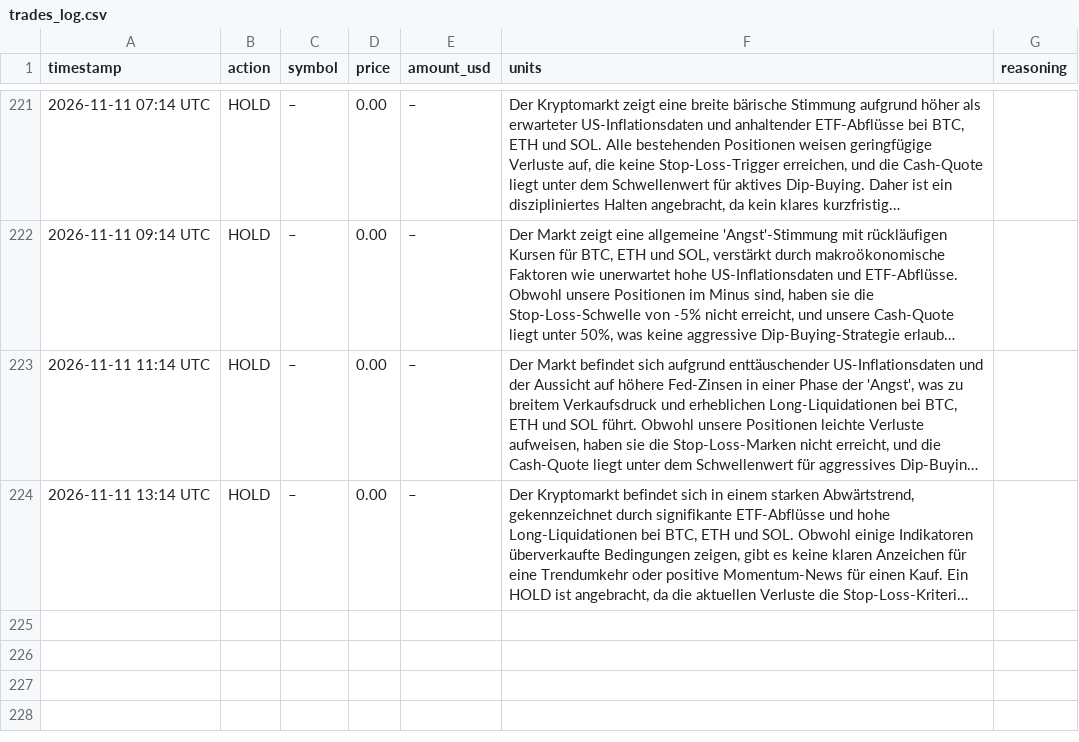
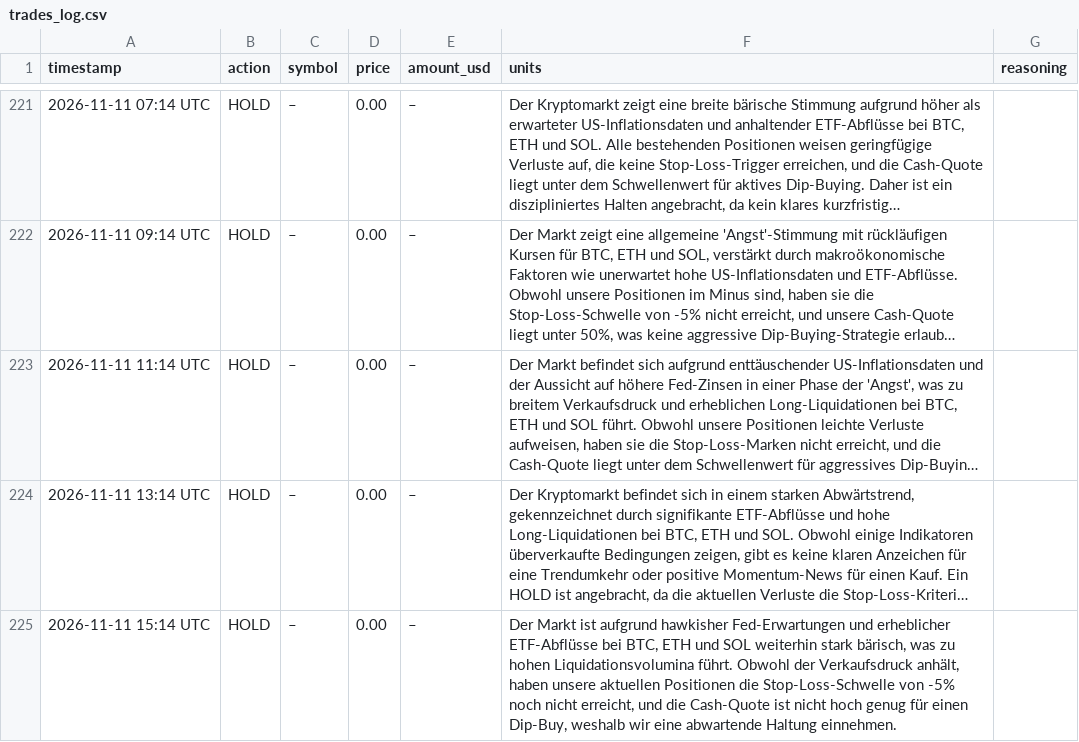
Before and after one commit to hrsnr/crypto_bot, a CSV file: trades_log.csv, drawn as a sheet; only a part is shown, gaps mark what is left out; long unchanged cells end in …; the diff names each change by its address in the sheet, - before the commit and + after, or states it on an @@ line.

```diff
--- a/trades_log.csv
+++ b/trades_log.csv
+row 225: 2026-11-11 15:14 UTC | HOLD | – | 0.00 | – | Der Markt ist aufgrund hawkisher Fed-Erwartungen und erheblicher ETF-Abflüsse bei BTC, ETH und SOL weiterhin stark bärisch, was zu hohen Liquidationsvolumina führt. Obwohl der Verkaufsdruck anhält, haben unsere aktuellen Positionen die Stop-Loss-Schwelle von -5% noch nicht erreicht, und die Cash-Quote ist nicht hoch genug für einen Dip-Buy, weshalb wir eine abwartende Haltung einnehmen.
```
Also changed, not shown: portfolio_history.csv.
